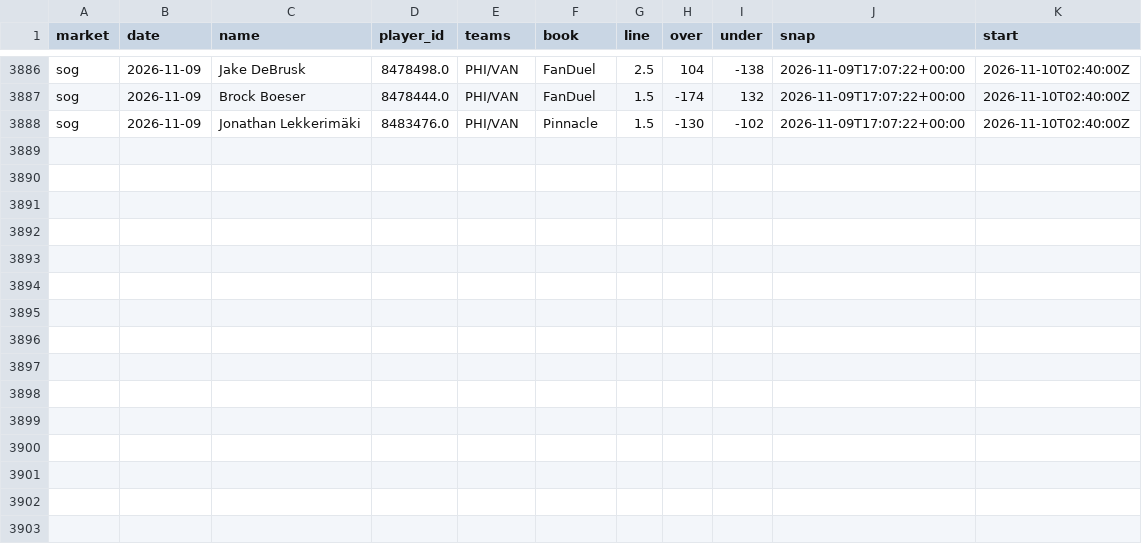
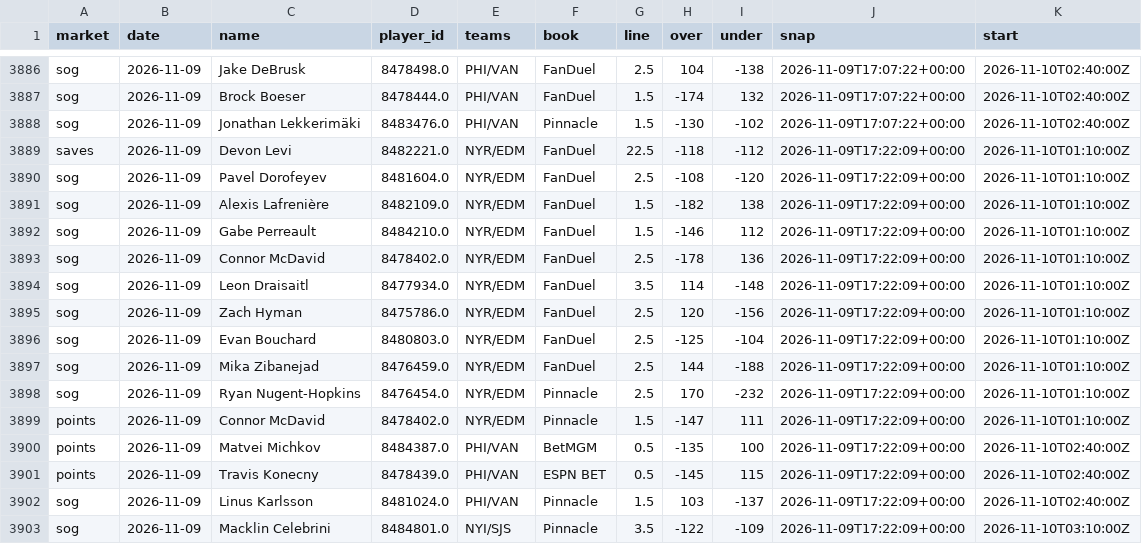
Before and after one commit to quinnrob11-sketch/qrob-nhl-goalie-model, a CSV file: model/data/book_prices.csv, drawn as a sheet; only a part is shown, gaps mark what is left out; the diff names each change by its address in the sheet, - before the commit and + after, or states it on an @@ line.

```diff
--- a/model/data/book_prices.csv
+++ b/model/data/book_prices.csv
+row 3889: saves | 2026-11-09 | Devon Levi | 8482221.0 | NYR/EDM | FanDuel | 22.5 | -118 | -112 | 2026-11-09T17:22:09+00:00 | 2026-11-10T01:10:00Z
+row 3890: sog | 2026-11-09 | Pavel Dorofeyev | 8481604.0 | NYR/EDM | FanDuel | 2.5 | -108 | -120 | 2026-11-09T17:22:09+00:00 | 2026-11-10T01:10:00Z
+row 3891: sog | 2026-11-09 | Alexis Lafrenière | 8482109.0 | NYR/EDM | FanDuel | 1.5 | -182 | 138 | 2026-11-09T17:22:09+00:00 | 2026-11-10T01:10:00Z
+row 3892: sog | 2026-11-09 | Gabe Perreault | 8484210.0 | NYR/EDM | FanDuel | 1.5 | -146 | 112 | 2026-11-09T17:22:09+00:00 | 2026-11-10T01:10:00Z
+row 3893: sog | 2026-11-09 | Connor McDavid | 8478402.0 | NYR/EDM | FanDuel | 2.5 | -178 | 136 | 2026-11-09T17:22:09+00:00 | 2026-11-10T01:10:00Z
+row 3894: sog | 2026-11-09 | Leon Draisaitl | 8477934.0 | NYR/EDM | FanDuel | 3.5 | 114 | -148 | 2026-11-09T17:22:09+00:00 | 2026-11-10T01:10:00Z
+row 3895: sog | 2026-11-09 | Zach Hyman | 8475786.0 | NYR/EDM | FanDuel | 2.5 | 120 | -156 | 2026-11-09T17:22:09+00:00 | 2026-11-10T01:10:00Z
+row 3896: sog | 2026-11-09 | Evan Bouchard | 8480803.0 | NYR/EDM | FanDuel | 2.5 | -125 | -104 | 2026-11-09T17:22:09+00:00 | 2026-11-10T01:10:00Z
+row 3897: sog | 2026-11-09 | Mika Zibanejad | 8476459.0 | NYR/EDM | FanDuel | 2.5 | 144 | -188 | 2026-11-09T17:22:09+00:00 | 2026-11-10T01:10:00Z
+row 3898: sog | 2026-11-09 | Ryan Nugent-Hopkins | 8476454.0 | NYR/EDM | Pinnacle | 2.5 | 170 | -232 | 2026-11-09T17:22:09+00:00 | 2026-11-10T01:10:00Z
+row 3899: points | 2026-11-09 | Connor McDavid | 8478402.0 | NYR/EDM | Pinnacle | 1.5 | -147 | 111 | 2026-11-09T17:22:09+00:00 | 2026-11-10T01:10:00Z
+row 3900: points | 2026-11-09 | Matvei Michkov | 8484387.0 | PHI/VAN | BetMGM | 0.5 | -135 | 100 | 2026-11-09T17:22:09+00:00 | 2026-11-10T02:40:00Z
+row 3901: points | 2026-11-09 | Travis Konecny | 8478439.0 | PHI/VAN | ESPN BET | 0.5 | -145 | 115 | 2026-11-09T17:22:09+00:00 | 2026-11-10T02:40:00Z
+row 3902: sog | 2026-11-09 | Linus Karlsson | 8481024.0 | PHI/VAN | Pinnacle | 1.5 | 103 | -137 | 2026-11-09T17:22:09+00:00 | 2026-11-10T02:40:00Z
+row 3903: sog | 2026-11-09 | Macklin Celebrini | 8484801.0 | NYI/SJS | Pinnacle | 3.5 | -122 | -109 | 2026-11-09T17:22:09+00:00 | 2026-11-10T03:10:00Z
```
Also changed, not shown: model/data/dk_prices.csv, model/data/legs.csv, 9 other files.
